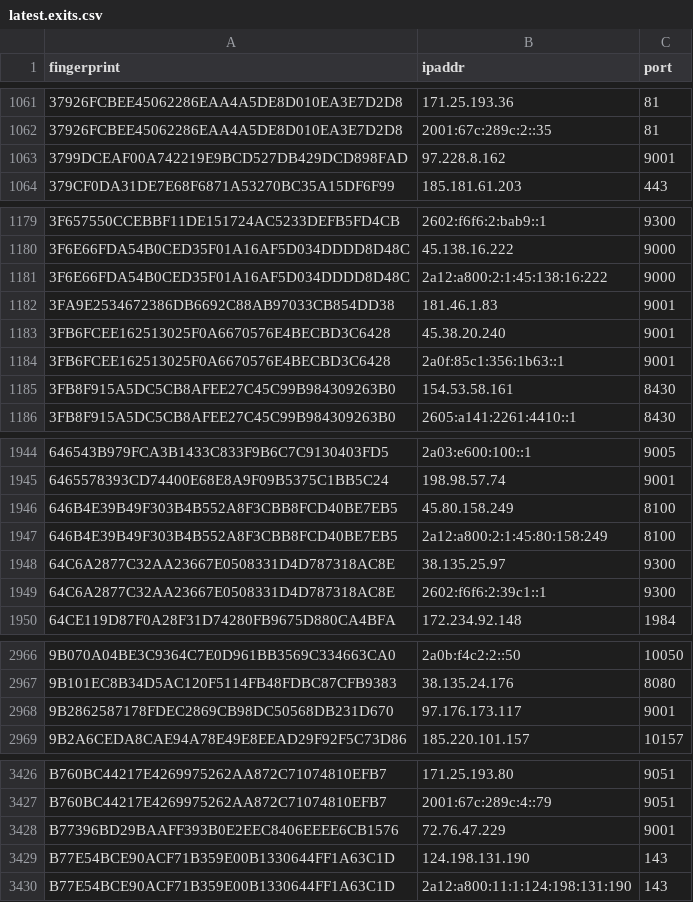
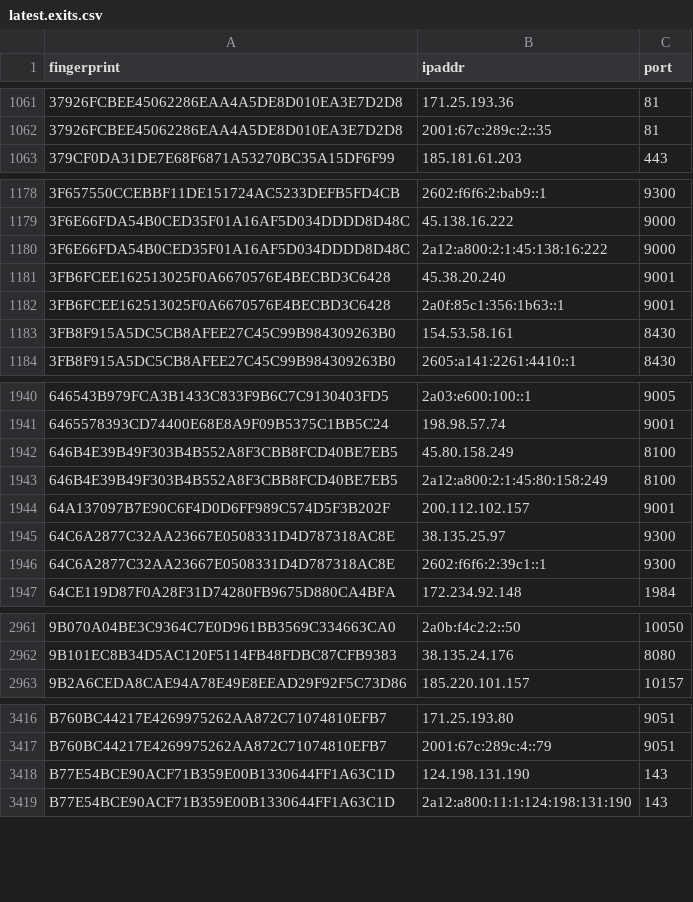
Before and after one commit to ling0x/tor-nodes, a CSV file: latest.exits.csv, drawn as a sheet; only a part is shown, gaps mark what is left out; removed rows and columns are numbered as before the commit, all else as after; the diff covers the shown part only; the diff names each change by its address in the sheet, - before the commit and + after, or states it on an @@ line.

```diff
--- a/latest.exits.csv
+++ b/latest.exits.csv
-row 1063: 3799DCEAF00A742219E9BCD527DB429DCD898FAD | 97.228.8.162 | 9001
-row 1182: 3FA9E2534672386DB6692C88AB97033CB854DD38 | 181.46.1.83 | 9001
+row 1944: 64A137097B7E90C6F4D0D6FF989C574D5F3B202F | 200.112.102.157 | 9001
-row 2968: 9B2862587178FDEC2869CB98DC50568DB231D670 | 97.176.173.117 | 9001
-row 3428: B77396BD29BAAFF393B0E2EEC8406EEEE6CB1576 | 72.76.47.229 | 9001
```
Also changed, not shown: 4 added rows, 17 removed rows and 2 edited cells elsewhere in this file, latest.all.csv, latest.guards.csv.
